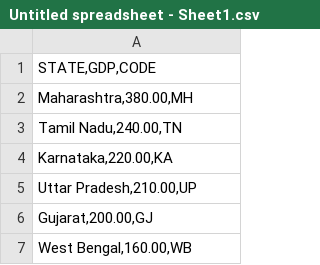
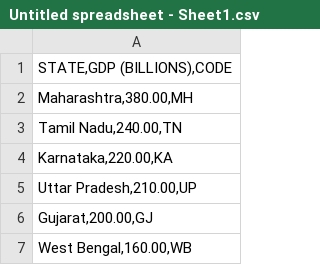
Before and after one commit to Nimayn/try, a CSV file: Untitled spreadsheet - Sheet1.csv, drawn as a sheet; only a part is shown.

Commit message:
Update Untitled spreadsheet - Sheet1.csv

```diff
--- a/Untitled spreadsheet - Sheet1.csv
+++ b/Untitled spreadsheet - Sheet1.csv
@@ -1,2 +1,2 @@
-"STATE,GDP,CODE"
+"STATE,GDP (BILLIONS),CODE"
 "Maharashtra,380.00,MH"
```
